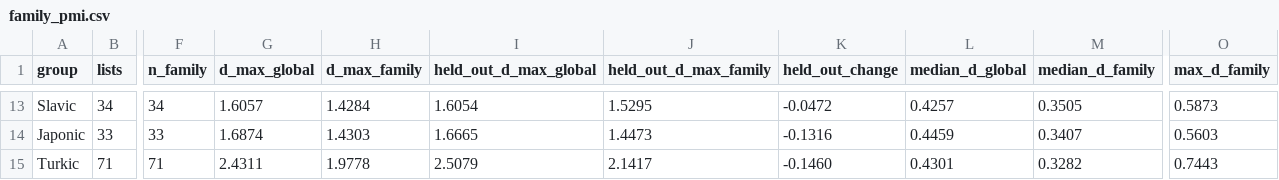
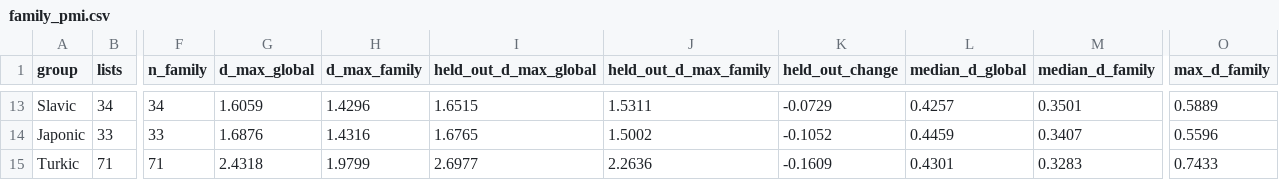
Before and after one commit to iwsfutcmd/lingustic-diversity, a CSV file: results/family_pmi.csv, drawn as a sheet; only a part is shown, gaps mark what is left out; the diff covers the shown part only; the diff names each change by its address in the sheet, - before the commit and + after, or states it on an @@ line.

```diff
--- a/results/family_pmi.csv
+++ b/results/family_pmi.csv
-G13 (d_max_global): 1.6057
+G13 (d_max_global): 1.6059
-H13 (d_max_family): 1.4284
+H13 (d_max_family): 1.4296
-I13 (held_out_d_max_global): 1.6054
+I13 (held_out_d_max_global): 1.6515
-J13 (held_out_d_max_family): 1.5295
+J13 (held_out_d_max_family): 1.5311
-K13 (held_out_change): -0.0472
+K13 (held_out_change): -0.0729
-M13 (median_d_family): 0.3505
+M13 (median_d_family): 0.3501
-O13 (max_d_family): 0.5873
+O13 (max_d_family): 0.5889
-G14 (d_max_global): 1.6874
+G14 (d_max_global): 1.6876
-H14 (d_max_family): 1.4303
+H14 (d_max_family): 1.4316
-I14 (held_out_d_max_global): 1.6665
+I14 (held_out_d_max_global): 1.6765
-J14 (held_out_d_max_family): 1.4473
+J14 (held_out_d_max_family): 1.5002
-K14 (held_out_change): -0.1316
+K14 (held_out_change): -0.1052
-O14 (max_d_family): 0.5603
+O14 (max_d_family): 0.5596
-G15 (d_max_global): 2.4311
+G15 (d_max_global): 2.4318
-H15 (d_max_family): 1.9778
+H15 (d_max_family): 1.9799
-I15 (held_out_d_max_global): 2.5079
+I15 (held_out_d_max_global): 2.6977
-J15 (held_out_d_max_family): 2.1417
+J15 (held_out_d_max_family): 2.2636
-K15 (held_out_change): -0.1460
+K15 (held_out_change): -0.1609
-M15 (median_d_family): 0.3282
+M15 (median_d_family): 0.3283
-O15 (max_d_family): 0.7443
+O15 (max_d_family): 0.7433
```
Also changed, not shown: 63 edited cells elsewhere in this file, 1 other file.
